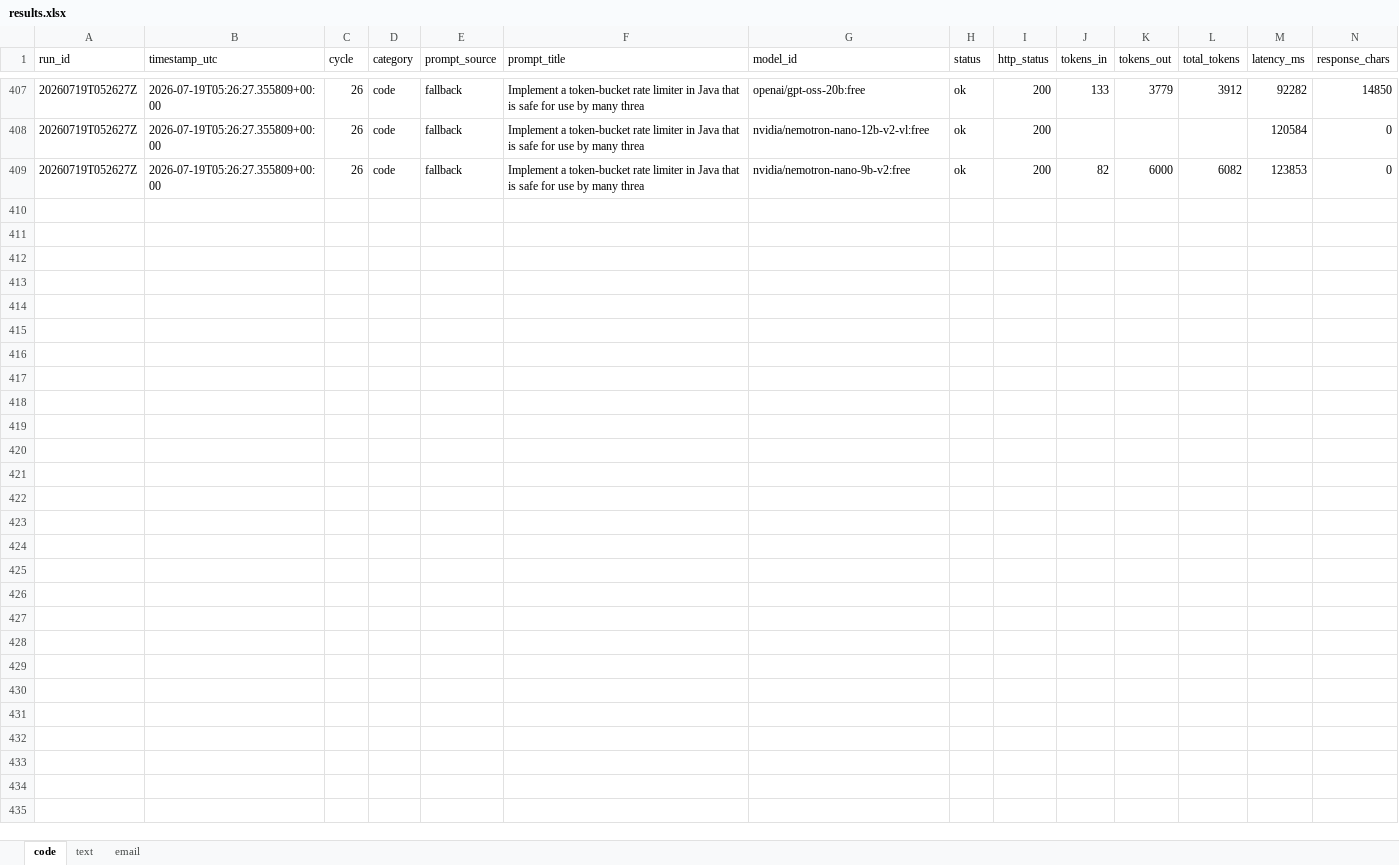
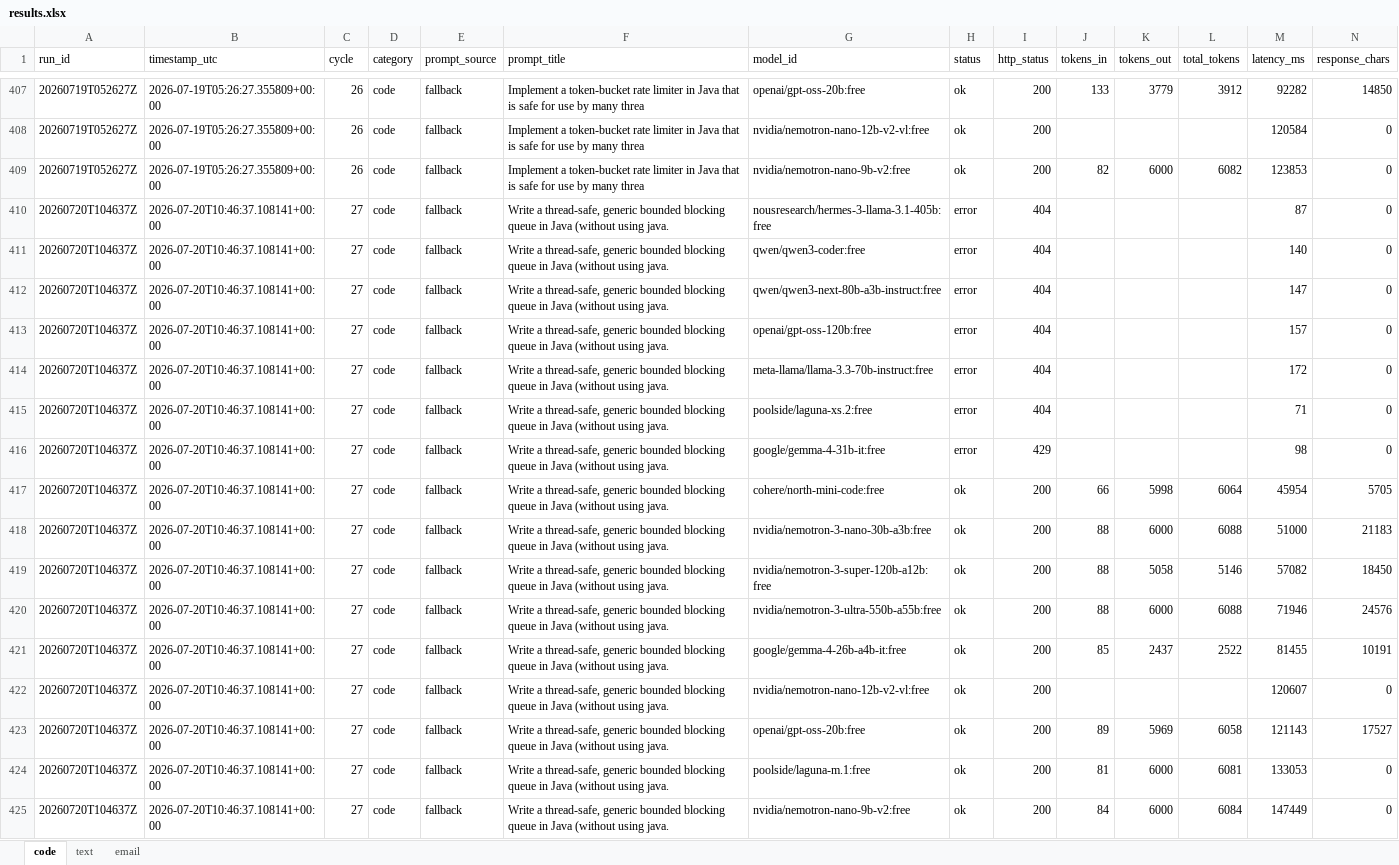
Before and after one commit to upendrasabnis/model-bench, an Excel workbook: results.xlsx, sheet code, drawn as a sheet; only a part is shown, gaps mark what is left out; values as stored, in another font and other column widths than the file's, no borders; rows hold the shown columns only; the diff names each change by its address in the sheet, - before the commit and + after, or states it on an @@ line.

```diff
--- a/results.xlsx (sheet code)
+++ b/results.xlsx (sheet code)
+row 410: 20260720T104637Z | 2026-07-20T10:46:37.108141+00:00 | 27 | code | fallback | Write a thread-safe, generic bounded blocking queue in Java (without using java. | nousresearch/hermes-3-llama-3.1-405b:free | error | 404 |  |  |  | 87 | 0
+row 411: 20260720T104637Z | 2026-07-20T10:46:37.108141+00:00 | 27 | code | fallback | Write a thread-safe, generic bounded blocking queue in Java (without using java. | qwen/qwen3-coder:free | error | 404 |  |  |  | 140 | 0
+row 412: 20260720T104637Z | 2026-07-20T10:46:37.108141+00:00 | 27 | code | fallback | Write a thread-safe, generic bounded blocking queue in Java (without using java. | qwen/qwen3-next-80b-a3b-instruct:free | error | 404 |  |  |  | 147 | 0
+row 413: 20260720T104637Z | 2026-07-20T10:46:37.108141+00:00 | 27 | code | fallback | Write a thread-safe, generic bounded blocking queue in Java (without using java. | openai/gpt-oss-120b:free | error | 404 |  |  |  | 157 | 0
+row 414: 20260720T104637Z | 2026-07-20T10:46:37.108141+00:00 | 27 | code | fallback | Write a thread-safe, generic bounded blocking queue in Java (without using java. | meta-llama/llama-3.3-70b-instruct:free | error | 404 |  |  |  | 172 | 0
+row 415: 20260720T104637Z | 2026-07-20T10:46:37.108141+00:00 | 27 | code | fallback | Write a thread-safe, generic bounded blocking queue in Java (without using java. | poolside/laguna-xs.2:free | error | 404 |  |  |  | 71 | 0
+row 416: 20260720T104637Z | 2026-07-20T10:46:37.108141+00:00 | 27 | code | fallback | Write a thread-safe, generic bounded blocking queue in Java (without using java. | google/gemma-4-31b-it:free | error | 429 |  |  |  | 98 | 0
+row 417: 20260720T104637Z | 2026-07-20T10:46:37.108141+00:00 | 27 | code | fallback | Write a thread-safe, generic bounded blocking queue in Java (without using java. | cohere/north-mini-code:free | ok | 200 | 66 | 5998 | 6064 | 45954 | 5705
+row 418: 20260720T104637Z | 2026-07-20T10:46:37.108141+00:00 | 27 | code | fallback | Write a thread-safe, generic bounded blocking queue in Java (without using java. | nvidia/nemotron-3-nano-30b-a3b:free | ok | 200 | 88 | 6000 | 6088 | 51000 | 21183
+row 419: 20260720T104637Z | 2026-07-20T10:46:37.108141+00:00 | 27 | code | fallback | Write a thread-safe, generic bounded blocking queue in Java (without using java. | nvidia/nemotron-3-super-120b-a12b:free | ok | 200 | 88 | 5058 | 5146 | 57082 | 18450
+row 420: 20260720T104637Z | 2026-07-20T10:46:37.108141+00:00 | 27 | code | fallback | Write a thread-safe, generic bounded blocking queue in Java (without using java. | nvidia/nemotron-3-ultra-550b-a55b:free | ok | 200 | 88 | 6000 | 6088 | 71946 | 24576
+row 421: 20260720T104637Z | 2026-07-20T10:46:37.108141+00:00 | 27 | code | fallback | Write a thread-safe, generic bounded blocking queue in Java (without using java. | google/gemma-4-26b-a4b-it:free | ok | 200 | 85 | 2437 | 2522 | 81455 | 10191
+row 422: 20260720T104637Z | 2026-07-20T10:46:37.108141+00:00 | 27 | code | fallback | Write a thread-safe, generic bounded blocking queue in Java (without using java. | nvidia/nemotron-nano-12b-v2-vl:free | ok | 200 |  |  |  | 120607 | 0
+row 423: 20260720T104637Z | 2026-07-20T10:46:37.108141+00:00 | 27 | code | fallback | Write a thread-safe, generic bounded blocking queue in Java (without using java. | openai/gpt-oss-20b:free | ok | 200 | 89 | 5969 | 6058 | 121143 | 17527
+row 424: 20260720T104637Z | 2026-07-20T10:46:37.108141+00:00 | 27 | code | fallback | Write a thread-safe, generic bounded blocking queue in Java (without using java. | poolside/laguna-m.1:free | ok | 200 | 81 | 6000 | 6081 | 133053 | 0
+row 425: 20260720T104637Z | 2026-07-20T10:46:37.108141+00:00 | 27 | code | fallback | Write a thread-safe, generic bounded blocking queue in Java (without using java. | nvidia/nemotron-nano-9b-v2:free | ok | 200 | 84 | 6000 | 6084 | 147449 | 0
```
Also changed, not shown: sheet email, sheet text, 27 other files.
